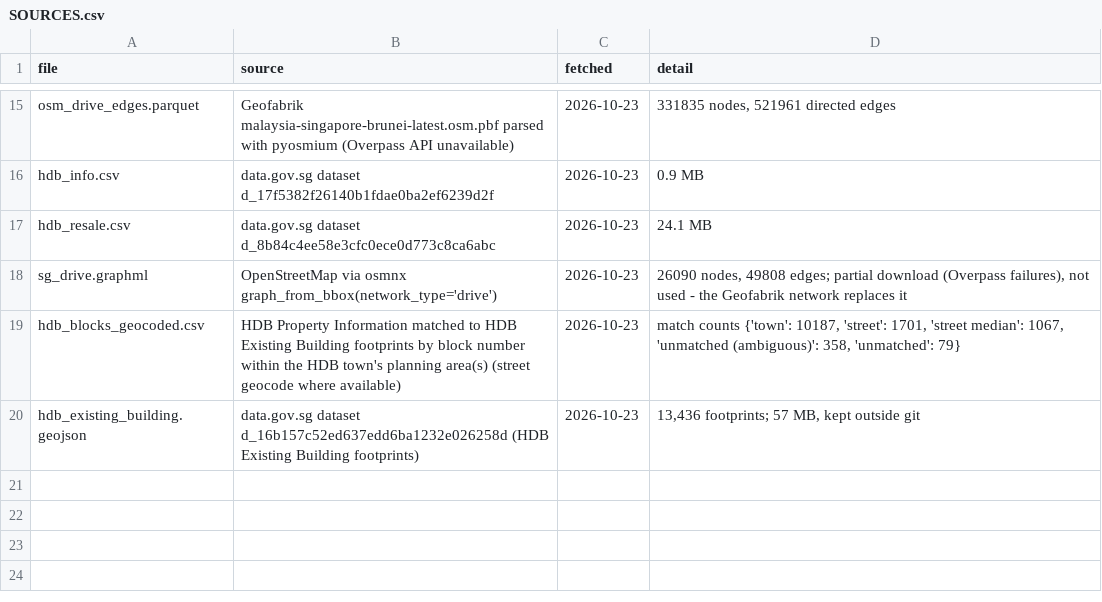
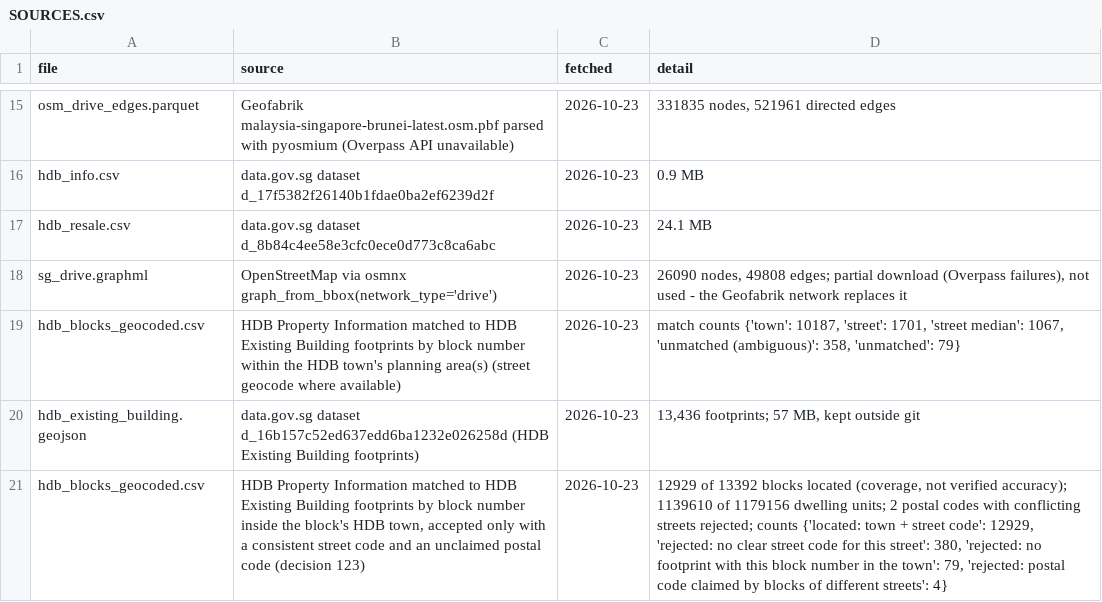
Before and after one commit to BIGBACKDIU/Its_raining_taxis, a CSV file: data/static/phase2/SOURCES.csv, drawn as a sheet; only a part is shown, gaps mark what is left out; the diff names each change by its address in the sheet, - before the commit and + after, or states it on an @@ line.

```diff
--- a/data/static/phase2/SOURCES.csv
+++ b/data/static/phase2/SOURCES.csv
+row 21: hdb_blocks_geocoded.csv | HDB Property Information matched to HDB Existing Building footprints by block number inside the block's HDB town, accepted only with a consistent street code and an unclaimed postal code (decision 123) | 2026-10-23 | 12929 of 13392 blocks located (coverage, not verified accuracy); 1139610 of 1179156 dwelling units; 2 postal codes with conflicting streets rejected; counts {'located: town + street code': 12929, 'rejected: no clear street code for this street': 380, 'rejected: no footprint with this block number in the town': 79, 'rejected: postal code claimed by blocks of different streets': 4}
```
Also changed, not shown: outputs/tables/cell_characteristics.csv, outputs/tables/factors_cell_wls.csv, 52 other files.
